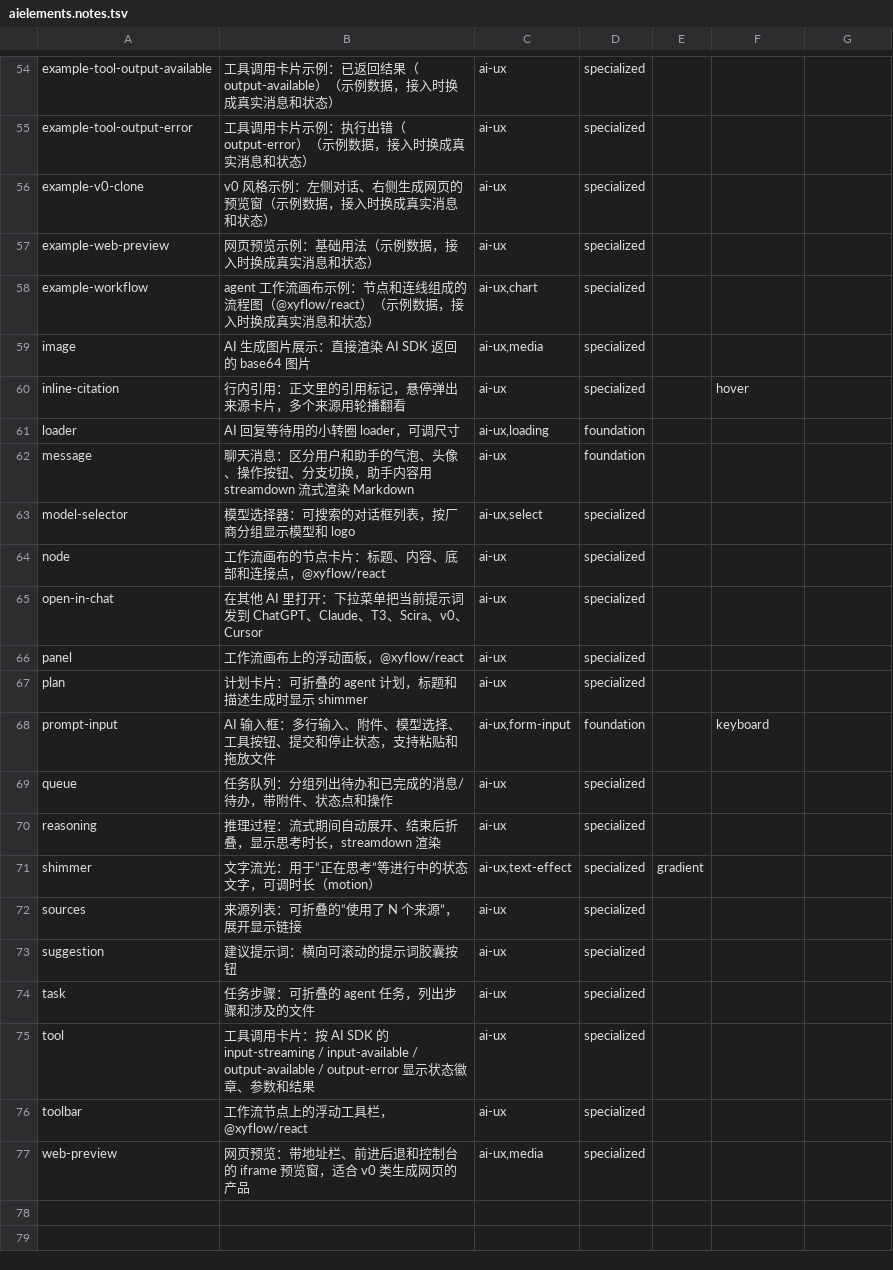
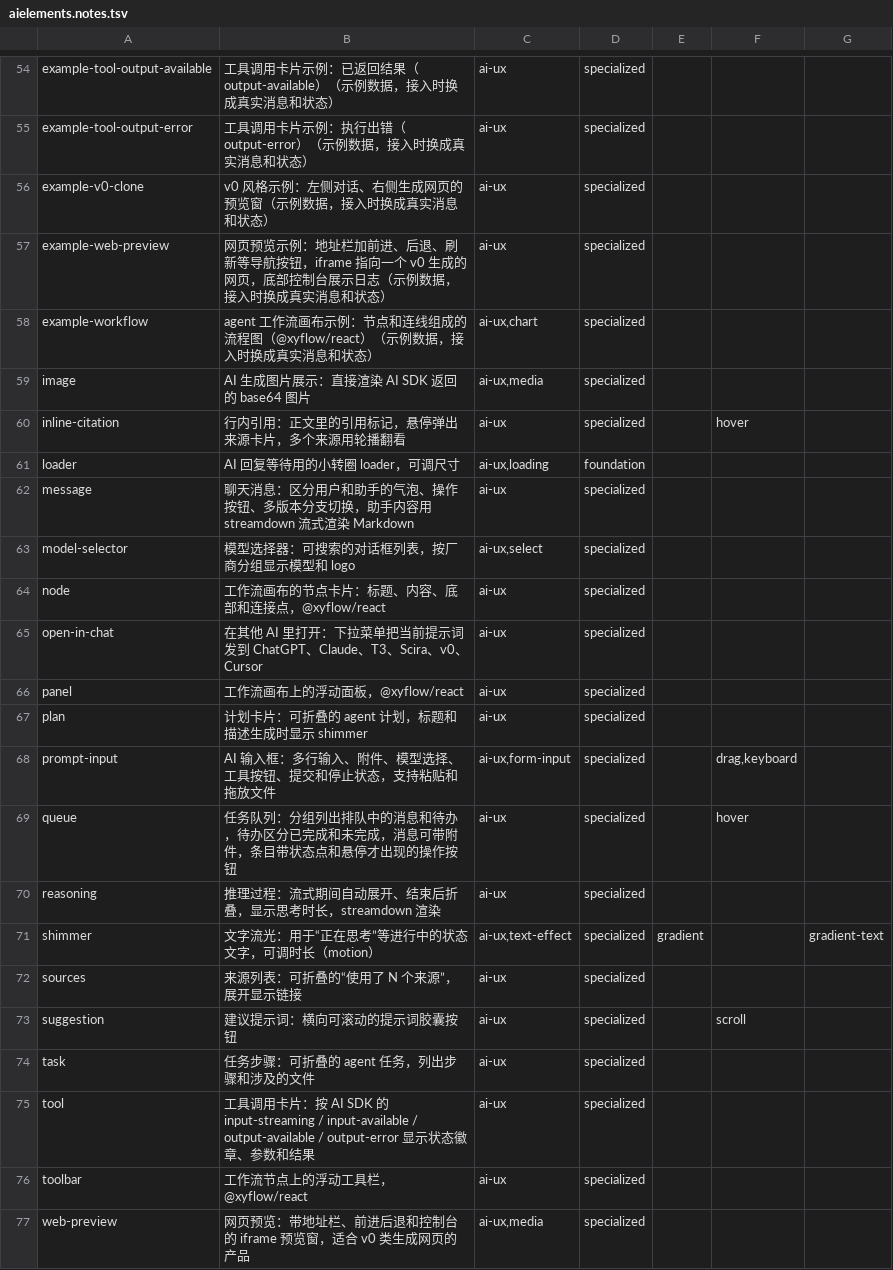
Before and after one commit to Maybe404/ui-arsenal, a TSV file: sources/aielements.notes.tsv, drawn as a sheet; only a part is shown, gaps mark what is left out; the diff covers the shown part only.

```diff
--- a/sources/aielements.notes.tsv
+++ b/sources/aielements.notes.tsv
@@ -56,3 +56,3 @@ example-tool-output-error	工具调用卡片示例：执行出错（output-error
 example-v0-clone	v0 风格示例：左侧对话、右侧生成网页的预览窗（示例数据，接入时换成真实消息和状态）	ai-ux	specialized				
-example-web-preview	网页预览示例：基础用法（示例数据，接入时换成真实消息和状态）	ai-ux	specialized				
+example-web-preview	网页预览示例：地址栏加前进、后退、刷新等导航按钮，iframe 指向一个 v0 生成的网页，底部控制台展示日志（示例数据，接入时换成真实消息和状态）	ai-ux	specialized				
 example-workflow	agent 工作流画布示例：节点和连线组成的流程图（@xyflow/react）（示例数据，接入时换成真实消息和状态）	ai-ux,chart	specialized				
@@ -61,3 +61,3 @@ inline-citation	行内引用：正文里的引用标记，悬停弹出来源卡
 loader	AI 回复等待用的小转圈 loader，可调尺寸	ai-ux,loading	foundation				
-message	聊天消息：区分用户和助手的气泡、头像、操作按钮、分支切换，助手内容用 streamdown 流式渲染 Markdown	ai-ux	foundation				
+message	聊天消息：区分用户和助手的气泡、操作按钮、多版本分支切换，助手内容用 streamdown 流式渲染 Markdown	ai-ux	specialized				
 model-selector	模型选择器：可搜索的对话框列表，按厂商分组显示模型和 logo	ai-ux,select	specialized				
@@ -67,8 +67,8 @@ panel	工作流画布上的浮动面板，@xyflow/react	ai-ux	specialized
 plan	计划卡片：可折叠的 agent 计划，标题和描述生成时显示 shimmer	ai-ux	specialized				
-prompt-input	AI 输入框：多行输入、附件、模型选择、工具按钮、提交和停止状态，支持粘贴和拖放文件	ai-ux,form-input	foundation		keyboard		
-queue	任务队列：分组列出待办和已完成的消息/待办，带附件、状态点和操作	ai-ux	specialized				
+prompt-input	AI 输入框：多行输入、附件、模型选择、工具按钮、提交和停止状态，支持粘贴和拖放文件	ai-ux,form-input	specialized		drag,keyboard		
+queue	任务队列：分组列出排队中的消息和待办，待办区分已完成和未完成，消息可带附件，条目带状态点和悬停才出现的操作按钮	ai-ux	specialized		hover		
 reasoning	推理过程：流式期间自动展开、结束后折叠，显示思考时长，streamdown 渲染	ai-ux	specialized				
-shimmer	文字流光：用于“正在思考”等进行中的状态文字，可调时长（motion）	ai-ux,text-effect	specialized	gradient			
+shimmer	文字流光：用于“正在思考”等进行中的状态文字，可调时长（motion）	ai-ux,text-effect	specialized	gradient		gradient-text	
 sources	来源列表：可折叠的“使用了 N 个来源”，展开显示链接	ai-ux	specialized				
-suggestion	建议提示词：横向可滚动的提示词胶囊按钮	ai-ux	specialized				
+suggestion	建议提示词：横向可滚动的提示词胶囊按钮	ai-ux	specialized		scroll		
 task	任务步骤：可折叠的 agent 任务，列出步骤和涉及的文件	ai-ux	specialized				
```
Also changed, not shown: 29 edited cells elsewhere in this file, sources/aielements.tsv.
